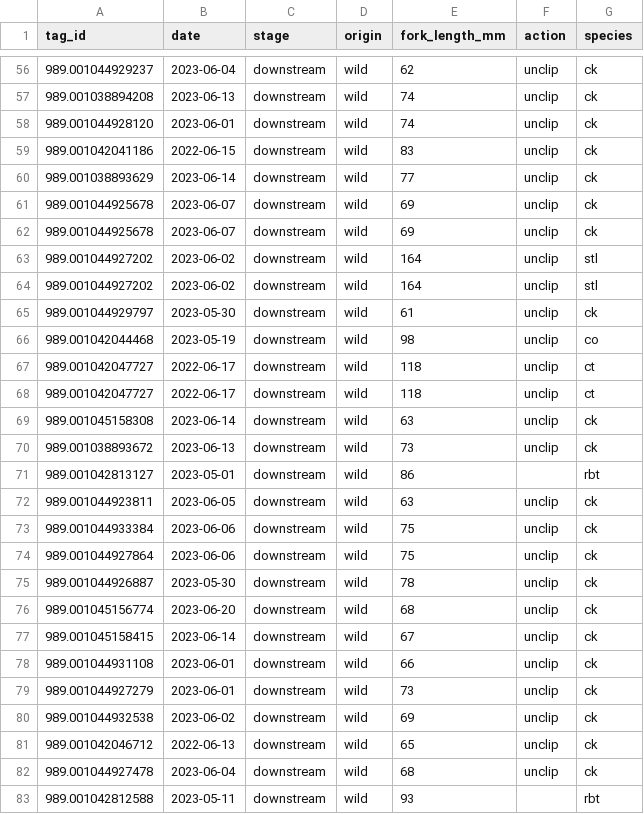
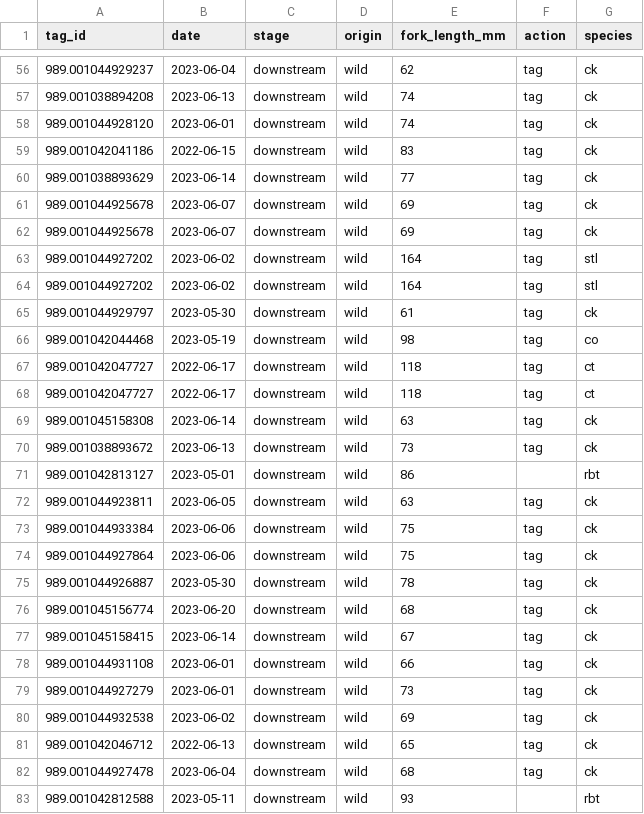
Before and after one commit to brahmwg/Bottlenecks_MDS_Capstone, a CSV file: survival_analysis/raw_data/downstream_wild.csv, drawn as a sheet; only a part is shown, gaps mark what is left out; the diff covers the shown part only.

```diff
--- a/survival_analysis/raw_data/downstream_wild.csv
+++ b/survival_analysis/raw_data/downstream_wild.csv
@@ -56,28 +56,28 @@ tag_id,date,stage,origin,fork_length_mm,action,species
-989.001044929237,2023-06-04,downstream,wild,62,unclip,ck
-989.001038894208,2023-06-13,downstream,wild,74,unclip,ck
-989.001044928120,2023-06-01,downstream,wild,74,unclip,ck
-989.001042041186,2022-06-15,downstream,wild,83,unclip,ck
-989.001038893629,2023-06-14,downstream,wild,77,unclip,ck
-989.001044925678,2023-06-07,downstream,wild,69,unclip,ck
-989.001044925678,2023-06-07,downstream,wild,69,unclip,ck
-989.001044927202,2023-06-02,downstream,wild,164,unclip,stl
-989.001044927202,2023-06-02,downstream,wild,164,unclip,stl
-989.001044929797,2023-05-30,downstream,wild,61,unclip,ck
-989.001042044468,2023-05-19,downstream,wild,98,unclip,co
-989.001042047727,2022-06-17,downstream,wild,118,unclip,ct
-989.001042047727,2022-06-17,downstream,wild,118,unclip,ct
-989.001045158308,2023-06-14,downstream,wild,63,unclip,ck
-989.001038893672,2023-06-13,downstream,wild,73,unclip,ck
+989.001044929237,2023-06-04,downstream,wild,62,tag,ck
+989.001038894208,2023-06-13,downstream,wild,74,tag,ck
+989.001044928120,2023-06-01,downstream,wild,74,tag,ck
+989.001042041186,2022-06-15,downstream,wild,83,tag,ck
+989.001038893629,2023-06-14,downstream,wild,77,tag,ck
+989.001044925678,2023-06-07,downstream,wild,69,tag,ck
+989.001044925678,2023-06-07,downstream,wild,69,tag,ck
+989.001044927202,2023-06-02,downstream,wild,164,tag,stl
+989.001044927202,2023-06-02,downstream,wild,164,tag,stl
+989.001044929797,2023-05-30,downstream,wild,61,tag,ck
+989.001042044468,2023-05-19,downstream,wild,98,tag,co
+989.001042047727,2022-06-17,downstream,wild,118,tag,ct
+989.001042047727,2022-06-17,downstream,wild,118,tag,ct
+989.001045158308,2023-06-14,downstream,wild,63,tag,ck
+989.001038893672,2023-06-13,downstream,wild,73,tag,ck
 989.001042813127,2023-05-01,downstream,wild,86,,rbt
-989.001044923811,2023-06-05,downstream,wild,63,unclip,ck
-989.001044933384,2023-06-06,downstream,wild,75,unclip,ck
-989.001044927864,2023-06-06,downstream,wild,75,unclip,ck
-989.001044926887,2023-05-30,downstream,wild,78,unclip,ck
-989.001045156774,2023-06-20,downstream,wild,68,unclip,ck
-989.001045158415,2023-06-14,downstream,wild,67,unclip,ck
-989.001044931108,2023-06-01,downstream,wild,66,unclip,ck
-989.001044927279,2023-06-01,downstream,wild,73,unclip,ck
-989.001044932538,2023-06-02,downstream,wild,69,unclip,ck
-989.001042046712,2022-06-13,downstream,wild,65,unclip,ck
-989.001044927478,2023-06-04,downstream,wild,68,unclip,ck
+989.001044923811,2023-06-05,downstream,wild,63,tag,ck
+989.001044933384,2023-06-06,downstream,wild,75,tag,ck
+989.001044927864,2023-06-06,downstream,wild,75,tag,ck
+989.001044926887,2023-05-30,downstream,wild,78,tag,ck
+989.001045156774,2023-06-20,downstream,wild,68,tag,ck
+989.001045158415,2023-06-14,downstream,wild,67,tag,ck
+989.001044931108,2023-06-01,downstream,wild,66,tag,ck
+989.001044927279,2023-06-01,downstream,wild,73,tag,ck
+989.001044932538,2023-06-02,downstream,wild,69,tag,ck
+989.001042046712,2022-06-13,downstream,wild,65,tag,ck
+989.001044927478,2023-06-04,downstream,wild,68,tag,ck
 989.001042812588,2023-05-11,downstream,wild,93,,rbt
```
Also changed, not shown: 72 edited cells elsewhere in this file, 3 other files.
